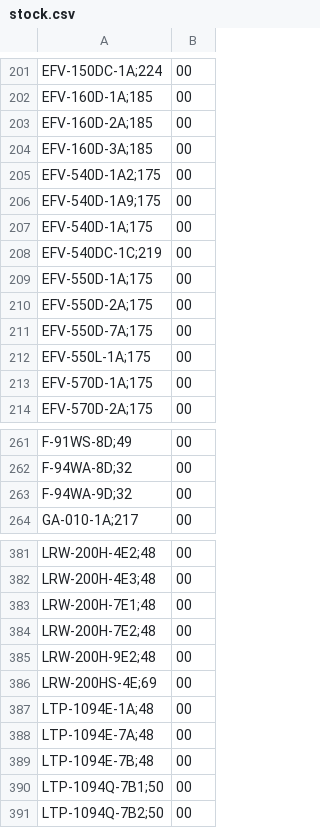
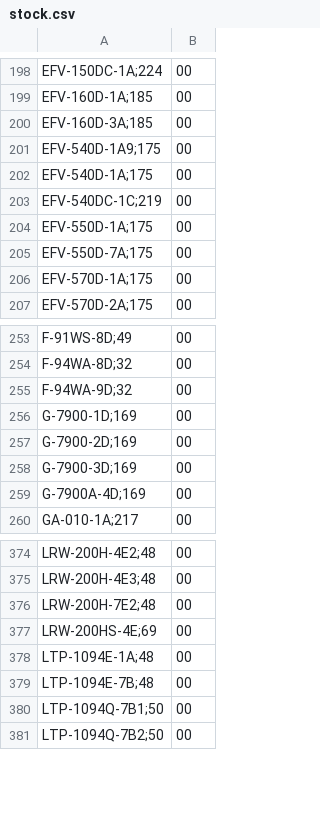
Before and after one commit to DaihatsuHub/CATALOGO-RELOJES-CASIO, a CSV file: stock.csv, drawn as a sheet; only a part is shown, gaps mark what is left out; the diff covers the shown part only.

Commit message:
Add files via upload

```diff
--- a/stock.csv
+++ b/stock.csv
@@ -202,5 +199,3 @@ EFV-150DC-1A;224,00
 EFV-160D-1A;185,00
-EFV-160D-2A;185,00
 EFV-160D-3A;185,00
-EFV-540D-1A2;175,00
 EFV-540D-1A9;175,00
@@ -209,5 +204,3 @@ EFV-540DC-1C;219,00
 EFV-550D-1A;175,00
-EFV-550D-2A;175,00
 EFV-550D-7A;175,00
-EFV-550L-1A;175,00
 EFV-570D-1A;175,00
@@ -263,2 +255,6 @@ F-94WA-8D;32,00
 F-94WA-9D;32,00
+G-7900-1D;169,00
+G-7900-2D;169,00
+G-7900-3D;169,00
+G-7900A-4D;169,00
 GA-010-1A;217,00
@@ -382,8 +375,5 @@ LRW-200H-4E2;48,00
 LRW-200H-4E3;48,00
-LRW-200H-7E1;48,00
 LRW-200H-7E2;48,00
-LRW-200H-9E2;48,00
 LRW-200HS-4E;69,00
 LTP-1094E-1A;48,00
-LTP-1094E-7A;48,00
 LTP-1094E-7B;48,00
```
Also changed, not shown: 1 added row and 32 removed rows elsewhere in this file.
